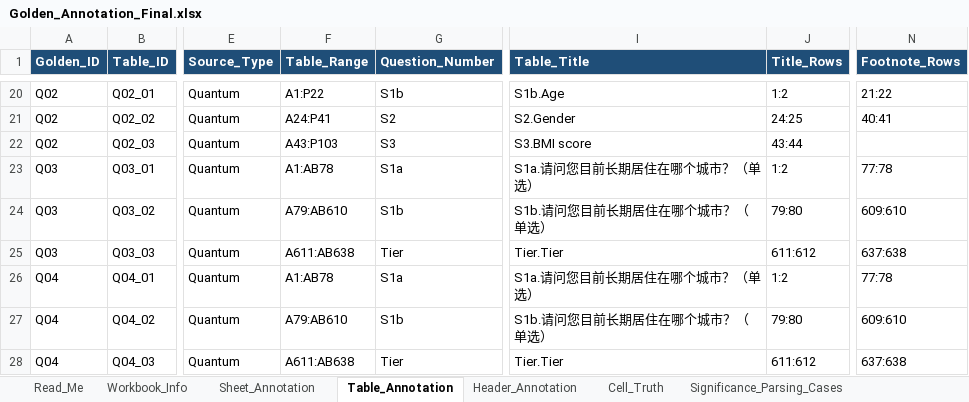
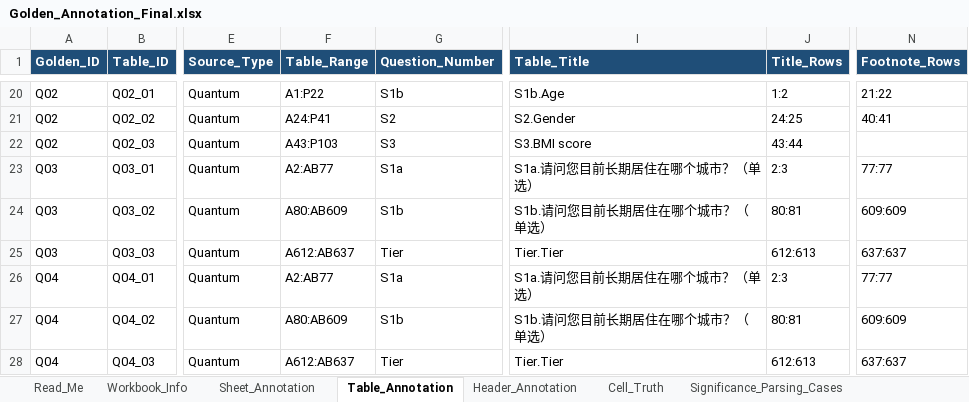
Before and after one commit to carycao1016-cao/AI_DashboardV2, an Excel workbook: outputs/golden_annotation_final/Golden_Annotation_Final.xlsx, sheet Table_Annotation, drawn as a sheet; only a part is shown, gaps mark what is left out; values as stored, in another font and other column widths than the file's, no borders; the diff names each change by its address in the sheet, - before the commit and + after, or states it on an @@ line.

Commit message:
fix: align table boundaries and strengthen detail prompt

```diff
--- a/outputs/golden_annotation_final/Golden_Annotation_Final.xlsx (sheet Table_Annotation)
+++ b/outputs/golden_annotation_final/Golden_Annotation_Final.xlsx (sheet Table_Annotation)
-F23 (Table_Range): A1:AB78
+F23 (Table_Range): A2:AB77
-J23 (Title_Rows): 1:2
+J23 (Title_Rows): 2:3
-N23 (Footnote_Rows): 77:78
+N23 (Footnote_Rows): 77:77
-F24 (Table_Range): A79:AB610
+F24 (Table_Range): A80:AB609
-J24 (Title_Rows): 79:80
+J24 (Title_Rows): 80:81
-N24 (Footnote_Rows): 609:610
+N24 (Footnote_Rows): 609:609
-F25 (Table_Range): A611:AB638
+F25 (Table_Range): A612:AB637
-J25 (Title_Rows): 611:612
+J25 (Title_Rows): 612:613
-N25 (Footnote_Rows): 637:638
+N25 (Footnote_Rows): 637:637
-F26 (Table_Range): A1:AB78
+F26 (Table_Range): A2:AB77
-J26 (Title_Rows): 1:2
+J26 (Title_Rows): 2:3
-N26 (Footnote_Rows): 77:78
+N26 (Footnote_Rows): 77:77
-F27 (Table_Range): A79:AB610
+F27 (Table_Range): A80:AB609
-J27 (Title_Rows): 79:80
+J27 (Title_Rows): 80:81
-N27 (Footnote_Rows): 609:610
+N27 (Footnote_Rows): 609:609
-F28 (Table_Range): A611:AB638
+F28 (Table_Range): A612:AB637
-J28 (Title_Rows): 611:612
+J28 (Title_Rows): 612:613
-N28 (Footnote_Rows): 637:638
+N28 (Footnote_Rows): 637:637
```
Also changed, not shown: 3 other files.
